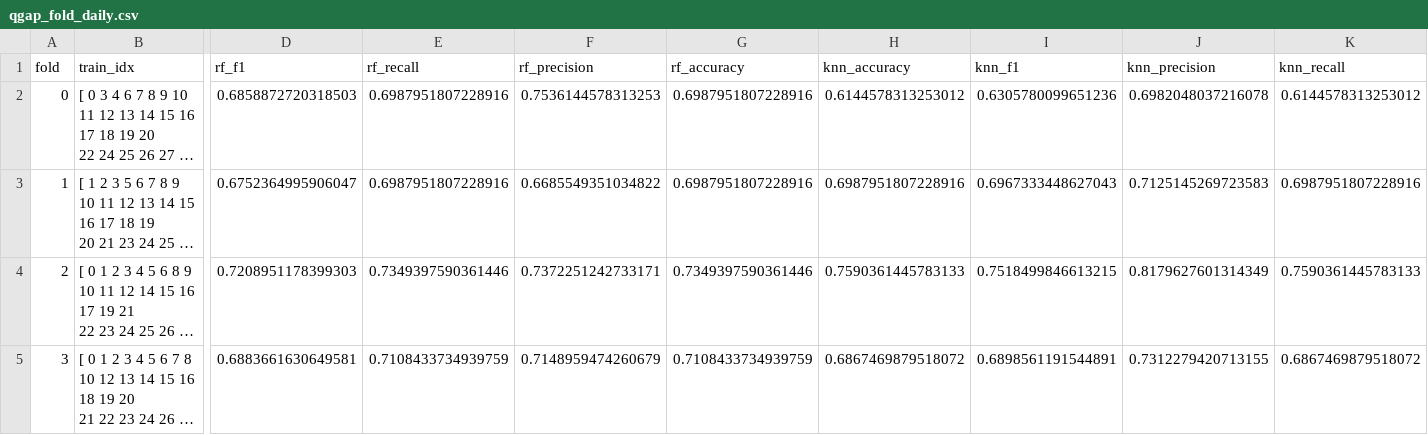
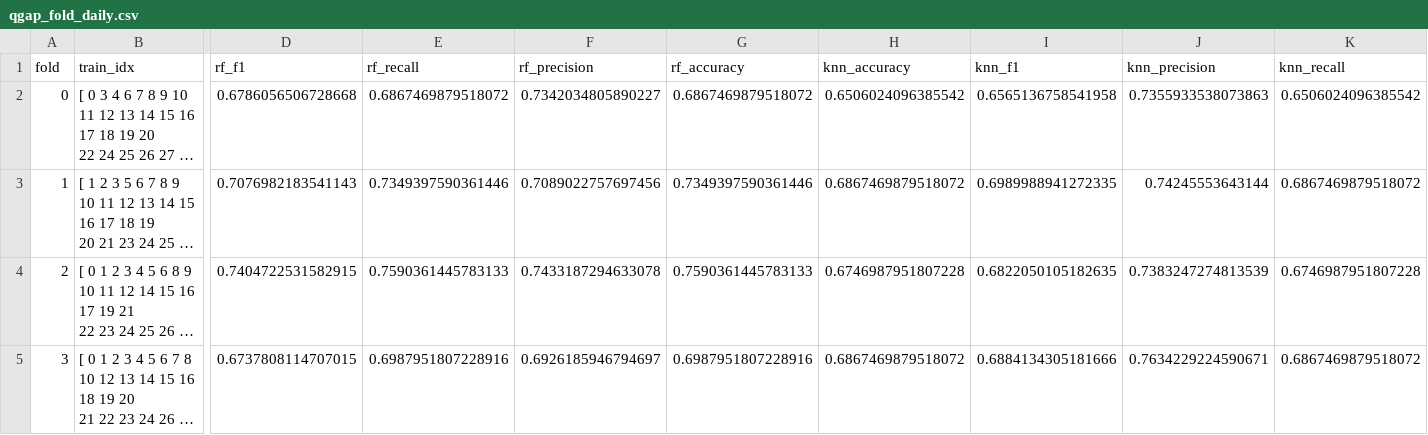
Before and after one commit to rustadadam/PF-GAP, a CSV file: data/results/rfgap/qgap_fold_daily.csv, drawn as a sheet; only a part is shown, gaps mark what is left out; long unchanged cells end in …; the diff covers the shown part only; the diff names each change by its address in the sheet, - before the commit and + after, or states it on an @@ line.

```diff
--- a/data/results/rfgap/qgap_fold_daily.csv
+++ b/data/results/rfgap/qgap_fold_daily.csv
-D2 (rf_f1): 0.6858872720318503
+D2 (rf_f1): 0.6786056506728668
-E2 (rf_recall): 0.6987951807228916
+E2 (rf_recall): 0.6867469879518072
-F2 (rf_precision): 0.7536144578313253
+F2 (rf_precision): 0.7342034805890227
-G2 (rf_accuracy): 0.6987951807228916
+G2 (rf_accuracy): 0.6867469879518072
-H2 (knn_accuracy): 0.6144578313253012
+H2 (knn_accuracy): 0.6506024096385542
-I2 (knn_f1): 0.6305780099651236
+I2 (knn_f1): 0.6565136758541958
-J2 (knn_precision): 0.6982048037216078
+J2 (knn_precision): 0.7355933538073863
-K2 (knn_recall): 0.6144578313253012
+K2 (knn_recall): 0.6506024096385542
-D3 (rf_f1): 0.6752364995906047
+D3 (rf_f1): 0.7076982183541143
-E3 (rf_recall): 0.6987951807228916
+E3 (rf_recall): 0.7349397590361446
-F3 (rf_precision): 0.6685549351034822
+F3 (rf_precision): 0.7089022757697456
-G3 (rf_accuracy): 0.6987951807228916
+G3 (rf_accuracy): 0.7349397590361446
-H3 (knn_accuracy): 0.6987951807228916
+H3 (knn_accuracy): 0.6867469879518072
-I3 (knn_f1): 0.6967333448627043
+I3 (knn_f1): 0.6989988941272335
-J3 (knn_precision): 0.7125145269723583
+J3 (knn_precision): 0.74245553643144
-K3 (knn_recall): 0.6987951807228916
+K3 (knn_recall): 0.6867469879518072
-D4 (rf_f1): 0.7208951178399303
+D4 (rf_f1): 0.7404722531582915
-E4 (rf_recall): 0.7349397590361446
+E4 (rf_recall): 0.7590361445783133
-F4 (rf_precision): 0.7372251242733171
+F4 (rf_precision): 0.7433187294633078
-G4 (rf_accuracy): 0.7349397590361446
+G4 (rf_accuracy): 0.7590361445783133
-H4 (knn_accuracy): 0.7590361445783133
+H4 (knn_accuracy): 0.6746987951807228
-I4 (knn_f1): 0.7518499846613215
+I4 (knn_f1): 0.6822050105182635
-J4 (knn_precision): 0.8179627601314349
+J4 (knn_precision): 0.7383247274813539
-K4 (knn_recall): 0.7590361445783133
+K4 (knn_recall): 0.6746987951807228
-D5 (rf_f1): 0.6883661630649581
+D5 (rf_f1): 0.6737808114707015
-E5 (rf_recall): 0.7108433734939759
+E5 (rf_recall): 0.6987951807228916
-F5 (rf_precision): 0.7148959474260679
+F5 (rf_precision): 0.6926185946794697
-G5 (rf_accuracy): 0.7108433734939759
+G5 (rf_accuracy): 0.6987951807228916
-I5 (knn_f1): 0.6898561191544891
+I5 (knn_f1): 0.6884134305181666
-J5 (knn_precision): 0.7312279420713155
+J5 (knn_precision): 0.7634229224590671
```
Also changed, not shown: 1 added row and 14 edited cells elsewhere in this file, data/results/rfgap/fresh_fold_daily.csv, data/results/rfgap/rdst_fold_daily.csv, 3 other files.
